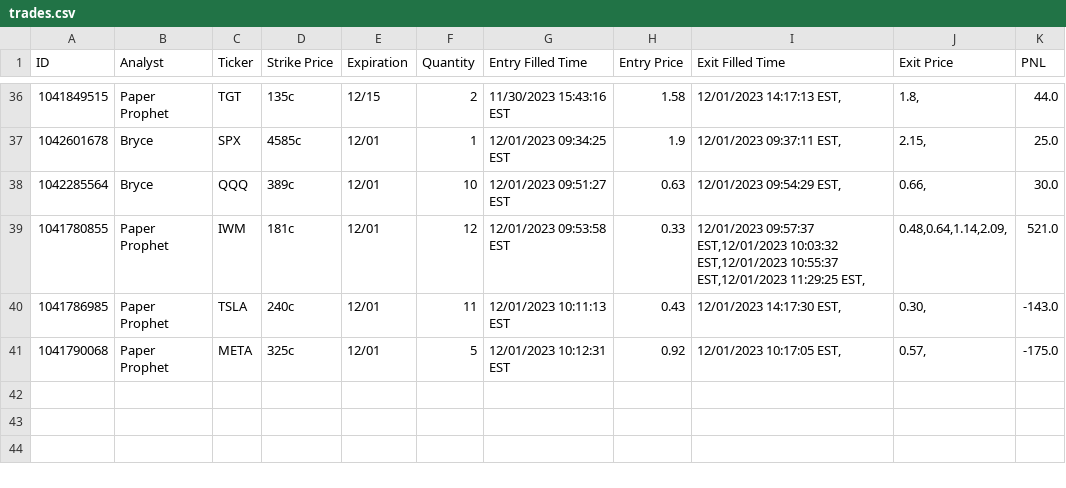
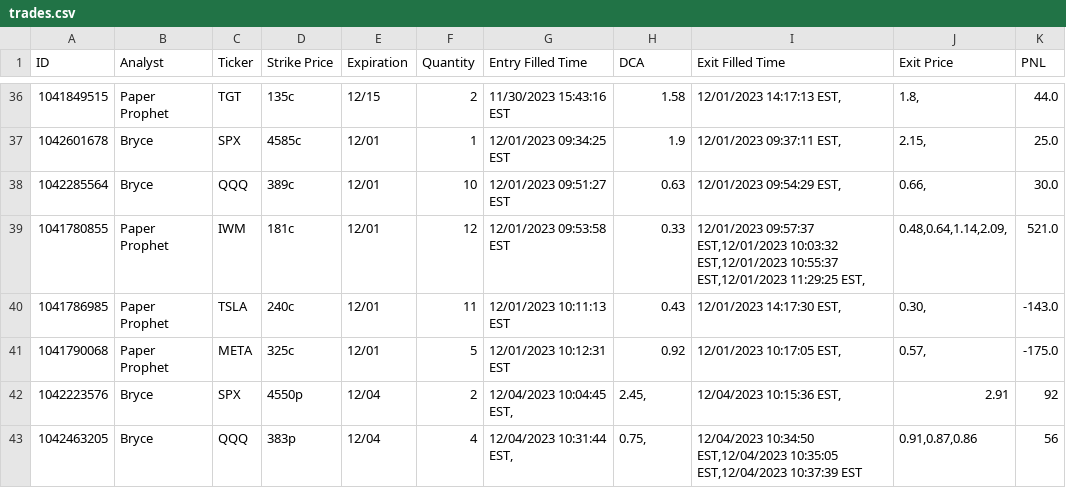
Before and after one commit to 8pz/ren-options-trader, a CSV file: results/trades.csv, drawn as a sheet; only a part is shown, gaps mark what is left out; the diff names each change by its address in the sheet, - before the commit and + after, or states it on an @@ line.

Commit message:
12/04 trade results

```diff
--- a/results/trades.csv
+++ b/results/trades.csv
-H1: Entry Price
+H1: DCA
+row 42: 1042223576 | Bryce | SPX | 4550p | 12/04 | 2 | 12/04/2023 10:04:45 EST, | 2.45, | 12/04/2023 10:15:36 EST, | 2.91 | 92
+row 43: 1042463205 | Bryce | QQQ | 383p | 12/04 | 4 | 12/04/2023 10:31:44 EST, | 0.75, | 12/04/2023 10:34:50 EST,12/04/2023 10:35:05 EST,12/04/2023 10:37:39 EST | 0.91,0.87,0.86 | 56
```
Also changed, not shown: 1 other file.
